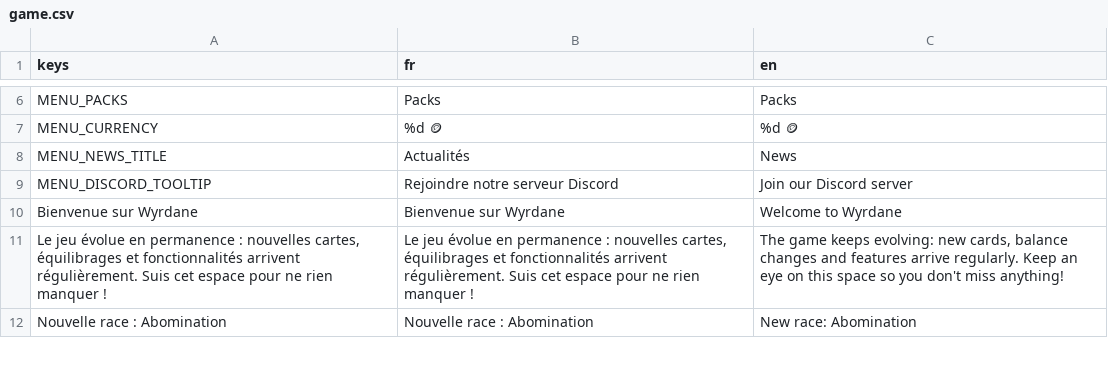
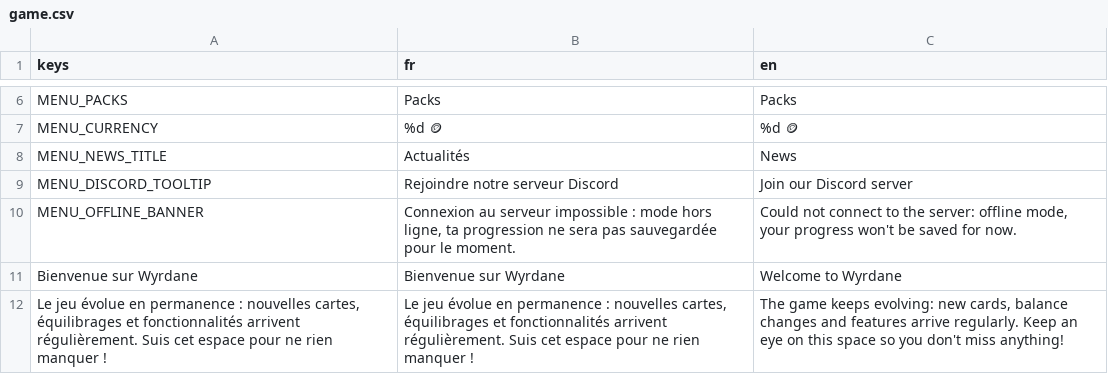
Before and after one commit to Nicolas82200/Wyrdane, a CSV file: translations/game.csv, drawn as a sheet; only a part is shown, gaps mark what is left out; the shorter side is filled out with more unchanged rows.

Commit message:
feat: show a dismissible banner when backend sync fails
BackendClient.login_failed and DeckManager.sync_failed were only logged via
push_warning, leaving the player with an unexplained empty collection/decks
when the server is unreachable. Surface a non-blocking offline banner in the
main menu instead.

```diff
--- a/translations/game.csv
+++ b/translations/game.csv
@@ -9,2 +9,3 @@ MENU_NEWS_TITLE,"Actualités","News"
 MENU_DISCORD_TOOLTIP,"Rejoindre notre serveur Discord","Join our Discord server"
+MENU_OFFLINE_BANNER,"Connexion au serveur impossible : mode hors ligne, ta progression ne sera pas sauvegardée pour le moment.","Could not connect to the server: offline mode, your progress won't be saved for now."
 "Bienvenue sur Wyrdane","Bienvenue sur Wyrdane","Welcome to Wyrdane"
```
Also changed, not shown: 4 other files.
